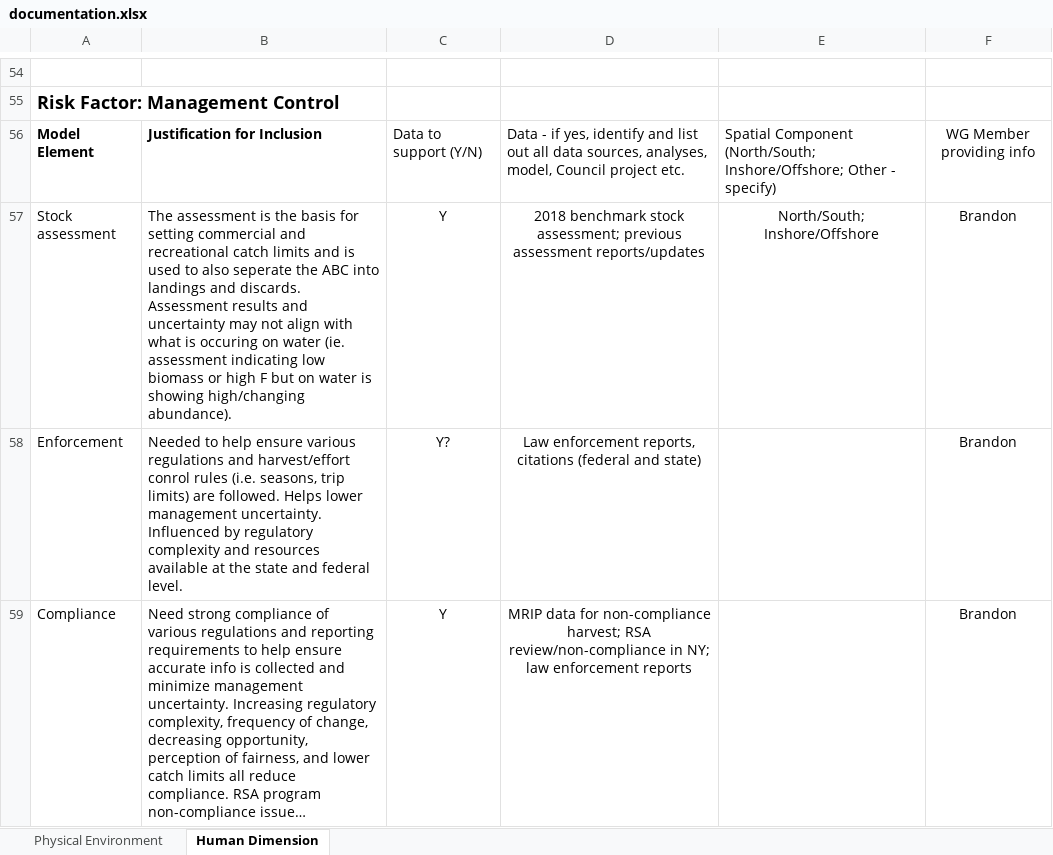
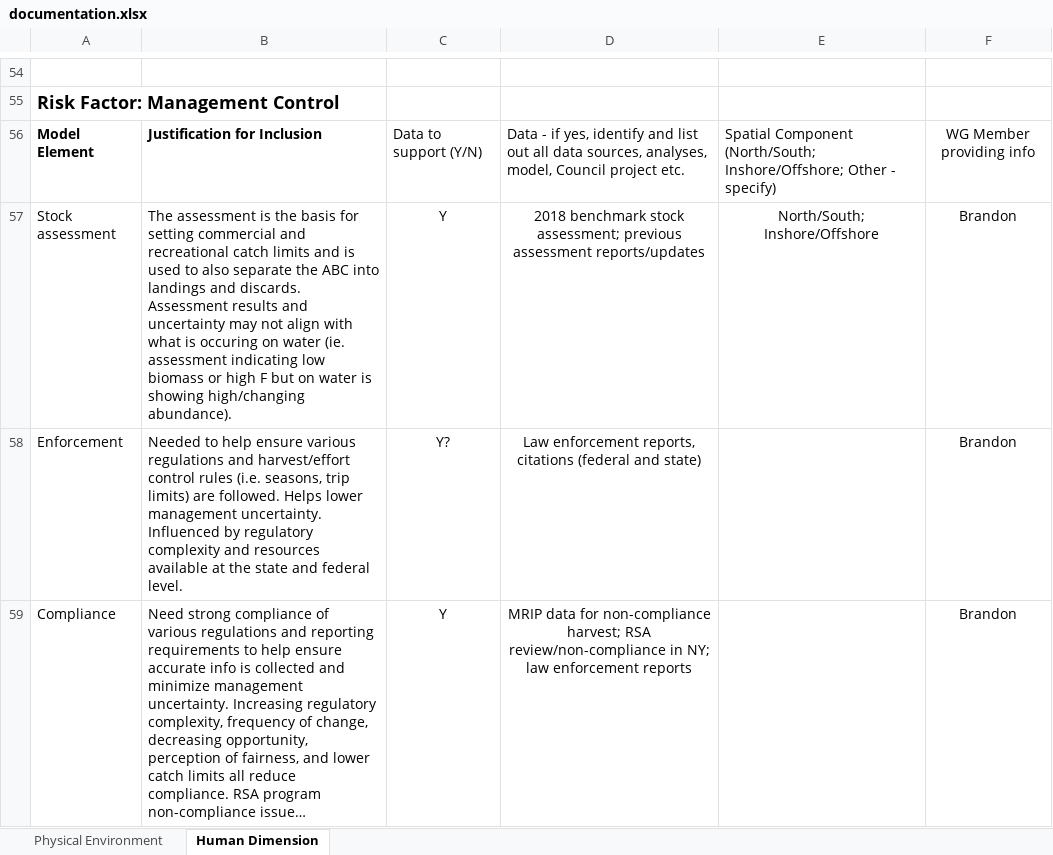
Before and after one commit to NEFSC/READ-SSB-DePiper_Summer_Flounder_Conceptual_Models, an Excel workbook: documentation.xlsx, sheet Human Dimension, drawn as a sheet; only a part is shown, gaps mark what is left out; long unchanged cells end in …; values as stored, in another font and other column widths than the file's, no borders; charts and pictures not drawn; the diff covers the shown part only; the diff names each change by its address in the sheet, - before the commit and + after, or states it on an @@ line.

```diff
--- a/documentation.xlsx (sheet Human Dimension)
+++ b/documentation.xlsx (sheet Human Dimension)
-B57: …to also seperate the ABC…
+B57: …to also separate the ABC…
-B58: …and harvest/effort conrol rules (i.e.…
+B58: …and harvest/effort control rules (i.e.…
```
Also changed, not shown: 39 edited cells elsewhere in this sheet, sheet Physical Environment, 1 other file.
